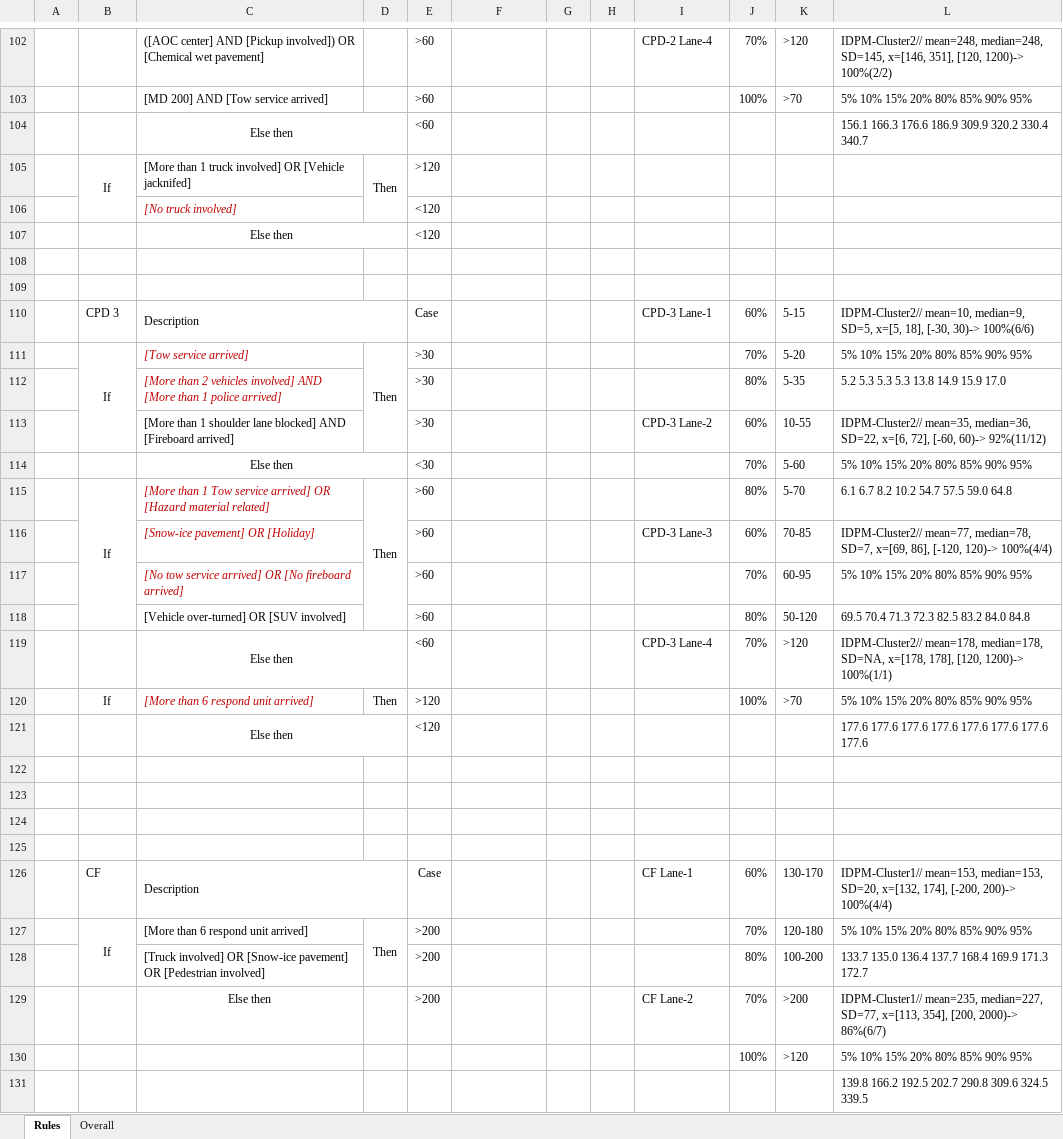
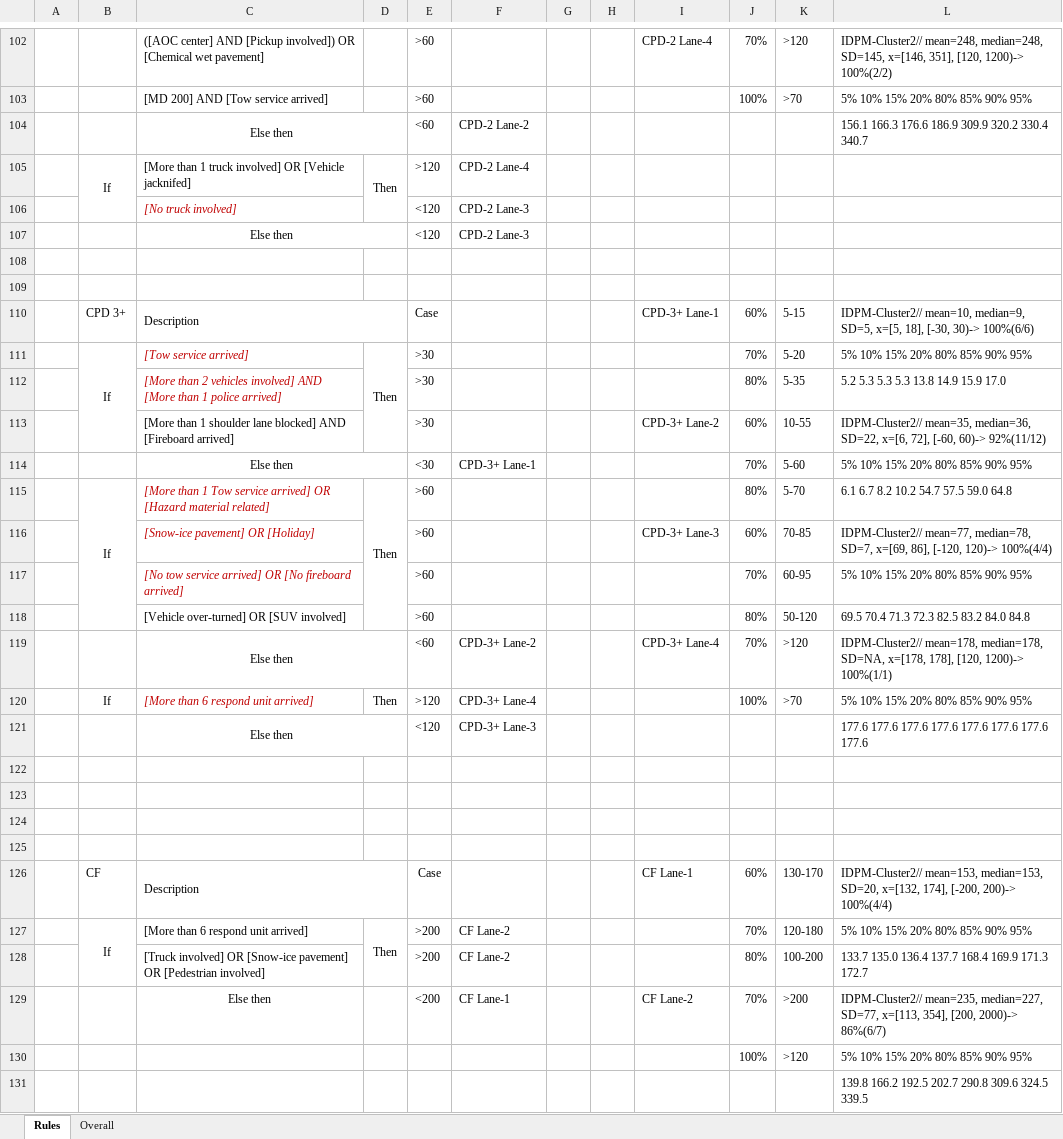
Before and after one commit to jhtran1234/Incident-Prediction-Program, an Excel workbook: Rules for IDPM Cluster 2.xlsx, sheet Rules, drawn as a sheet; only a part is shown, gaps mark what is left out; values as stored, in another font and other column widths than the file's, no borders; the diff covers the shown part only; the diff names each change by its address in the sheet, - before the commit and + after, or states it on an @@ line.

```diff
--- a/Rules for IDPM Cluster 2.xlsx (sheet Rules)
+++ b/Rules for IDPM Cluster 2.xlsx (sheet Rules)
-F104: (empty)
+F104: CPD-2 Lane-2
-F105: (empty)
+F105: CPD-2 Lane-4
-F106:F107: (empty)
+F106:F107: CPD-2 Lane-3
-B110: CPD 3
+B110: CPD 3+
-I110: CPD-3 Lane-1
+I110: CPD-3+ Lane-1
-I113: CPD-3 Lane-2
+I113: CPD-3+ Lane-2
-F114: (empty)
+F114: CPD-3+ Lane-1
-I116: CPD-3 Lane-3
+I116: CPD-3+ Lane-3
-F119: (empty)
+F119: CPD-3+ Lane-2
-I119: CPD-3 Lane-4
+I119: CPD-3+ Lane-4
-F120: (empty)
+F120: CPD-3+ Lane-4
-F121: (empty)
+F121: CPD-3+ Lane-3
-L126: IDPM-Cluster1// mean=153, median=153,…
+L126: IDPM-Cluster2// mean=153, median=153,…
-F127:F128: (empty)
+F127:F128: CF Lane-2
-E129: >200
+E129: <200
-F129: (empty)
+F129: CF Lane-1
-L129: IDPM-Cluster1// mean=235, median=227,…
+L129: IDPM-Cluster2// mean=235, median=227,…
```
Also changed, not shown: 31 edited cells elsewhere in this sheet, charts or pictures, Rules for IDPM Cluster 1.xlsx, 3 other files.
